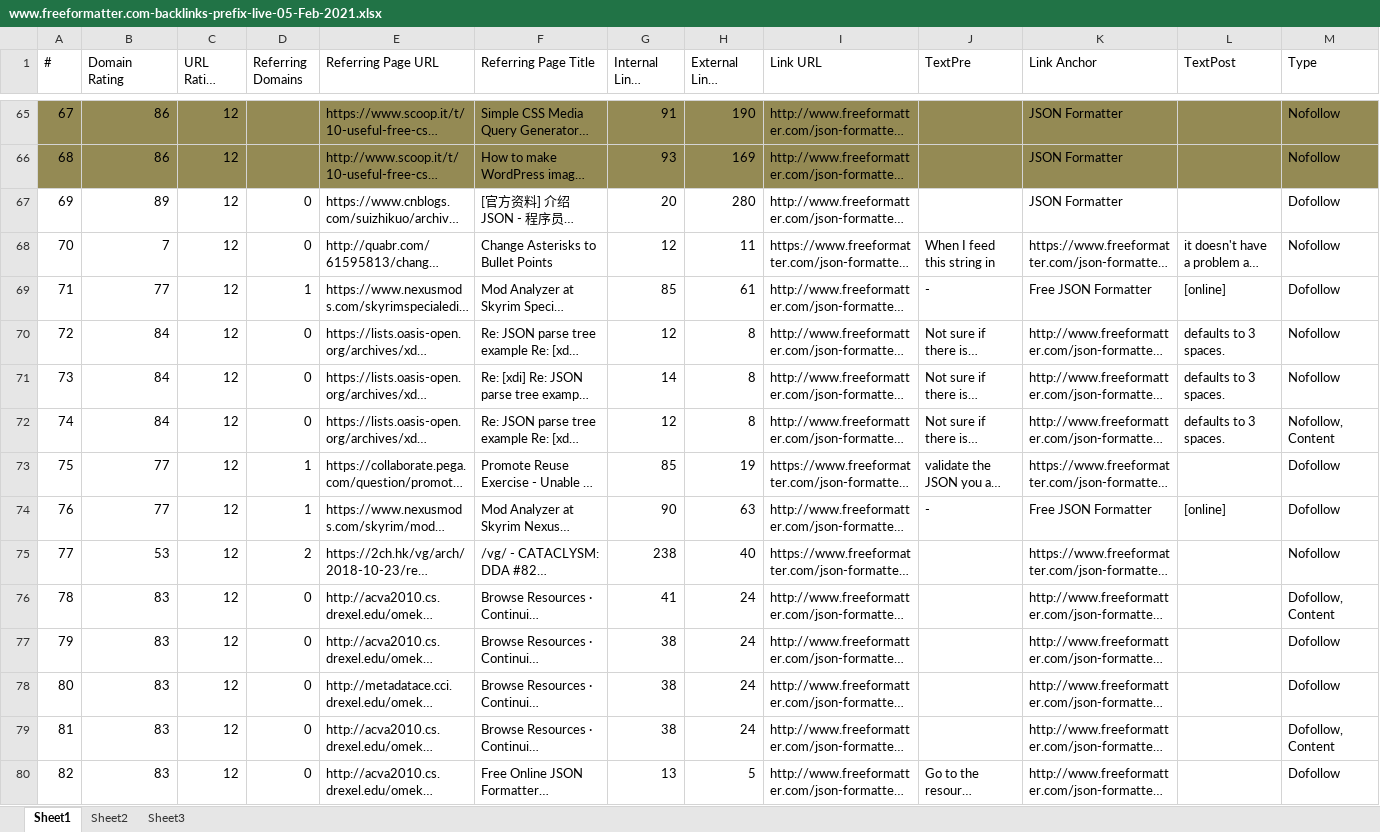
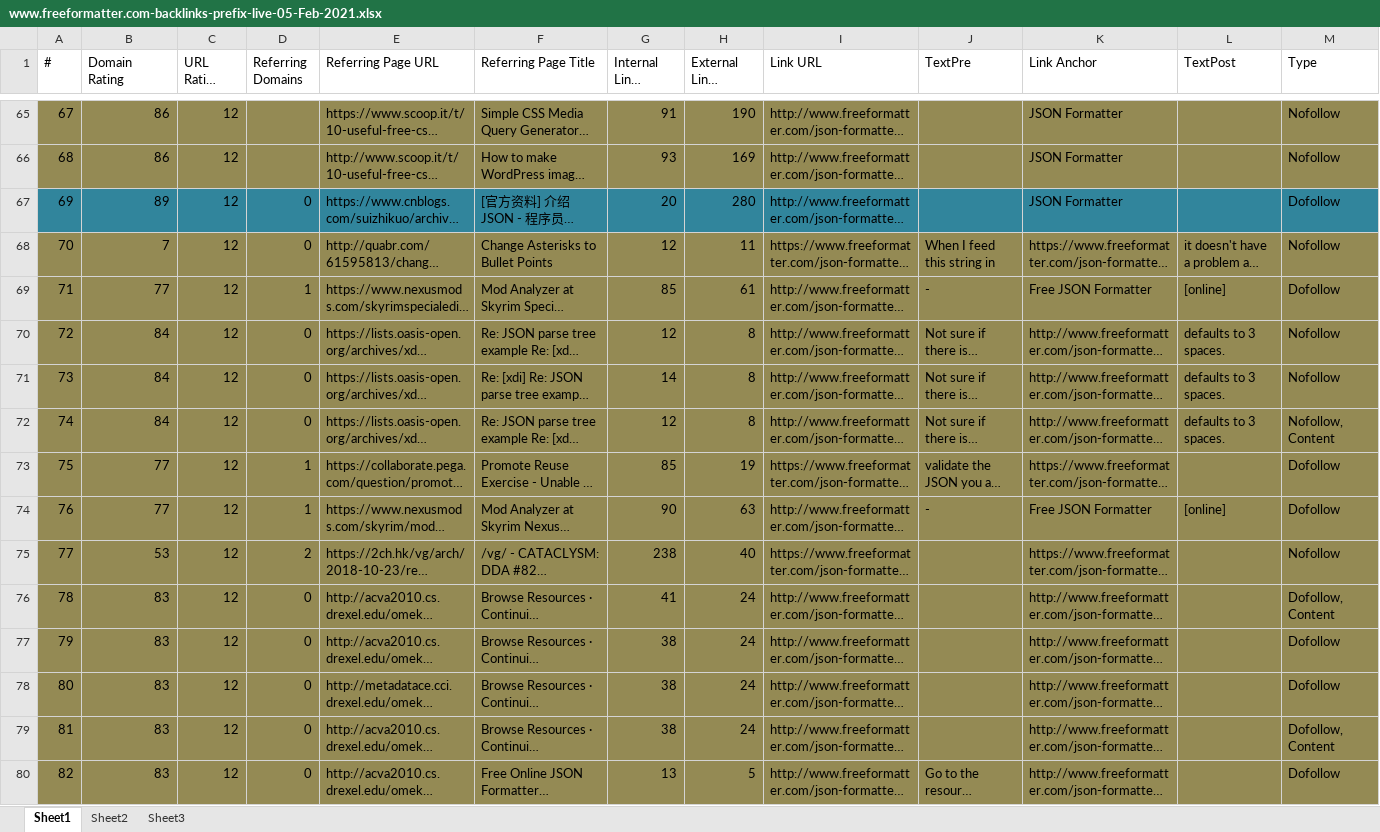
Before and after one commit to nalani5210/markdown.github.io, an Excel workbook: 外链/json format/www.freeformatter.com-json-formatter.html/www.freeformatter.com-backlinks-prefix-live-05-Feb-2021.xlsx, sheet Sheet1, drawn as a sheet; only a part is shown, gaps mark what is left out; long unchanged cells end in …; values as stored, in another font and other column widths than the file's, no borders; the diff covers the shown part only; the diff names each change by its address in the sheet, - before the commit and + after, or states it on an @@ line.

```diff
--- a/外链/json format/www.freeformatter.com-json-formatter.html/www.freeformatter.com-backlinks-prefix-live-05-Feb-2021.xlsx (sheet Sheet1)
+++ b/外链/json format/www.freeformatter.com-json-formatter.html/www.freeformatter.com-backlinks-prefix-live-05-Feb-2021.xlsx (sheet Sheet1)
-A67:M67 fill: none
+A67:M67 fill: #31859C
-A68:M80 fill: none
+A68:M80 fill: #948A54
```
Also changed, not shown: 1 removed row and cell formats elsewhere in this sheet, 外链/css beautifier/html-cleaner.com-css/html-cleaner.com-backlinks-prefix-live-05-Feb-2021.xlsx, 外链/json format/jsonlint.com/jsonlint.com-backlinks-subdomains-live-05-Feb-2021-中文.xlsx, 3 other files.
